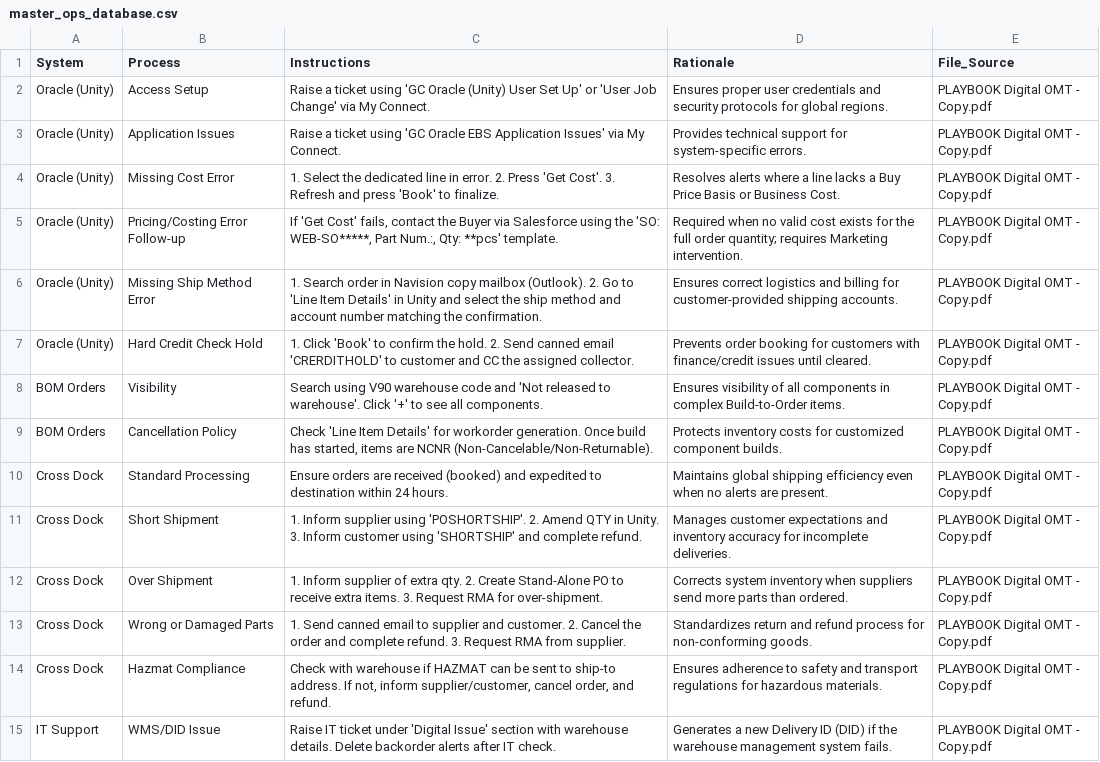
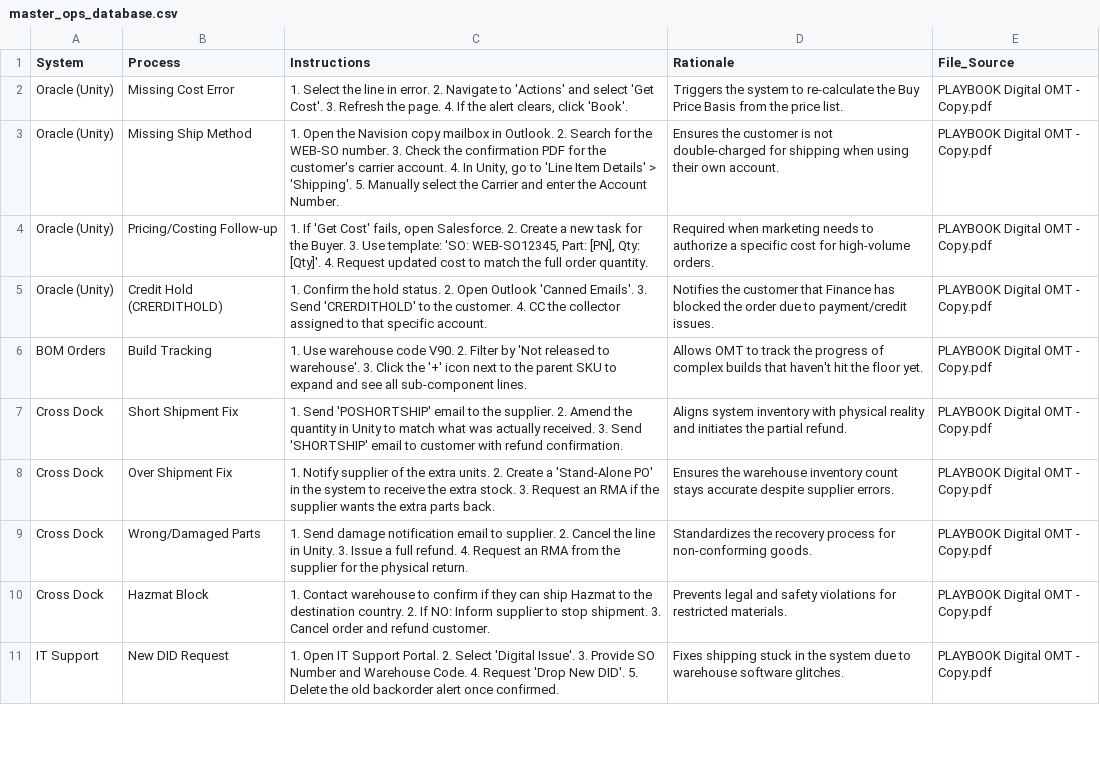
Before and after one commit to yahyaouarach1999-creator/requirements.txt, a CSV file: master_ops_database.csv, drawn as a sheet; only a part is shown; removed rows and columns are numbered as before the commit, all else as after; the diff covers the shown part only; the diff names each change by its address in the sheet, - before the commit and + after, or states it on an @@ line.

Commit message:
Update master_ops_database.csv

```diff
--- a/master_ops_database.csv
+++ b/master_ops_database.csv
-row 2: Oracle (Unity) | Access Setup | Raise a ticket using 'GC Oracle (Unity) User Set Up' or 'User Job Change' via My Connect. | Ensures proper user credentials and security protocols for global regions. | PLAYBOOK Digital OMT - Copy.pdf
-row 3: Oracle (Unity) | Application Issues | Raise a ticket using 'GC Oracle EBS Application Issues' via My Connect. | Provides technical support for system-specific errors. | PLAYBOOK Digital OMT - Copy.pdf
-C2 (Instructions): …Select the dedicated line in error. 2. Press 'Get Cost'. 3. Refresh and press 'Book' to finalize.
+C2 (Instructions): …Select the line in error. 2. Navigate to 'Actions' and select 'Get Cost'. 3. Refresh the page. 4. If the alert clears, click 'Book'.
-D2 (Rationale): Resolves alerts where a line lacks a Buy Price Basis or Business Cost.
+D2 (Rationale): Triggers the system to re-calculate the Buy Price Basis from the price list.
-row 5: Oracle (Unity) | Pricing/Costing Error Follow-up | If 'Get Cost' fails, contact the Buyer via Salesforce using the 'SO: WEB-SO*****, Part Num.:, Qty: **pcs' template. | Required when no valid cost exists for the full order quantity; requires Marketing intervention. | PLAYBOOK Digital OMT - Copy.pdf
-B3 (Process): Missing Ship Method Error
+B3 (Process): Missing Ship Method
-C3 (Instructions): 1. Search order in Navision copy mailbox (Outlook). 2. Go to 'Line Item Details' in Unity and select the ship method and account number matching the confirmation.
+C3 (Instructions): 1. Open the Navision copy mailbox in Outlook. 2. Search for the WEB-SO number. 3. Check the confirmation PDF for the customer's carrier account. 4. In Unity, go to 'Line Item Details' > 'Shipping'. 5. Manually select the Carrier and enter the Account Number.
-D3 (Rationale): Ensures correct logistics and billing for customer-provided shipping accounts.
+D3 (Rationale): Ensures the customer is not double-charged for shipping when using their own account.
+row 4: Oracle (Unity) | Pricing/Costing Follow-up | 1. If 'Get Cost' fails, open Salesforce. 2. Create a new task for the Buyer. 3. Use template: 'SO: WEB-SO12345, Part: [PN], Qty: [Qty]'. 4. Request updated cost to match the full order quantity. | Required when marketing needs to authorize a specific cost for high-volume orders. | PLAYBOOK Digital OMT - Copy.pdf
-B5 (Process): Hard Credit Check Hold
+B5 (Process): Credit Hold (CRERDITHOLD)
-C5 (Instructions): 1. Click 'Book' to confirm the hold. 2. Send canned email 'CRERDITHOLD' to customer and CC the assigned collector.
+C5 (Instructions): 1. Confirm the hold status. 2. Open Outlook 'Canned Emails'. 3. Send 'CRERDITHOLD' to the customer. 4. CC the collector assigned to that specific account.
-D5 (Rationale): Prevents order booking for customers with finance/credit issues until cleared.
+D5 (Rationale): Notifies the customer that Finance has blocked the order due to payment/credit issues.
-B6 (Process): Visibility
+B6 (Process): Build Tracking
-C6 (Instructions): Search using V90 warehouse code and 'Not released to warehouse'. Click '+' to see all components.
+C6 (Instructions): 1. Use warehouse code V90. 2. Filter by 'Not released to warehouse'. 3. Click the '+' icon next to the parent SKU to expand and see all sub-component lines.
-D6 (Rationale): Ensures visibility of all components in complex Build-to-Order items.
+D6 (Rationale): Allows OMT to track the progress of complex builds that haven't hit the floor yet.
-row 9: BOM Orders | Cancellation Policy | Check 'Line Item Details' for workorder generation. Once build has started, items are NCNR (Non-Cancelable/Non-Returnable). | Protects inventory costs for customized component builds. | PLAYBOOK Digital OMT - Copy.pdf
-row 10: Cross Dock | Standard Processing | Ensure orders are received (booked) and expedited to destination within 24 hours. | Maintains global shipping efficiency even when no alerts are present. | PLAYBOOK Digital OMT - Copy.pdf
-B7 (Process): Short Shipment
+B7 (Process): Short Shipment Fix
-C7 (Instructions): 1. Inform supplier using 'POSHORTSHIP'. 2. Amend QTY in Unity. 3. Inform customer using 'SHORTSHIP' and complete refund.
+C7 (Instructions): 1. Send 'POSHORTSHIP' email to the supplier. 2. Amend the quantity in Unity to match what was actually received. 3. Send 'SHORTSHIP' email to customer with refund confirmation.
-D7 (Rationale): Manages customer expectations and inventory accuracy for incomplete deliveries.
+D7 (Rationale): Aligns system inventory with physical reality and initiates the partial refund.
-B8 (Process): Over Shipment
+B8 (Process): Over Shipment Fix
-C8 (Instructions): 1. Inform supplier of extra qty. 2. Create Stand-Alone PO to receive extra items. 3. Request RMA for over-shipment.
+C8 (Instructions): 1. Notify supplier of the extra units. 2. Create a 'Stand-Alone PO' in the system to receive the extra stock. 3. Request an RMA if the supplier wants the extra parts back.
-D8 (Rationale): Corrects system inventory when suppliers send more parts than ordered.
+D8 (Rationale): Ensures the warehouse inventory count stays accurate despite supplier errors.
-B9 (Process): Wrong or Damaged Parts
+B9 (Process): Wrong/Damaged Parts
-C9 (Instructions): 1. Send canned email to supplier and customer. 2. Cancel the order and complete refund. 3. Request RMA from supplier.
+C9 (Instructions): 1. Send damage notification email to supplier. 2. Cancel the line in Unity. 3. Issue a full refund. 4. Request an RMA from the supplier for the physical return.
-D9 (Rationale): Standardizes return and refund process for…
+D9 (Rationale): Standardizes the recovery process for…
-B10 (Process): Hazmat Compliance
+B10 (Process): Hazmat Block
-C10 (Instructions): Check with warehouse if HAZMAT can be sent to ship-to address. If not, inform supplier/customer, cancel order, and refund.
+C10 (Instructions): 1. Contact warehouse to confirm if they can ship Hazmat to the destination country. 2. If NO: Inform supplier to stop shipment. 3. Cancel order and refund customer.
-D10 (Rationale): Ensures adherence to safety and transport regulations for hazardous materials.
+D10 (Rationale): Prevents legal and safety violations for restricted materials.
-B11 (Process): WMS/DID Issue
+B11 (Process): New DID Request
-C11 (Instructions): Raise IT ticket under 'Digital Issue' section with warehouse details. Delete backorder alerts after IT check.
+C11 (Instructions): 1. Open IT Support Portal. 2. Select 'Digital Issue'. 3. Provide SO Number and Warehouse Code. 4. Request 'Drop New DID'. 5. Delete the old backorder alert once confirmed.
-D11 (Rationale): Generates a new Delivery ID (DID) if the warehouse management system fails.
+D11 (Rationale): Fixes shipping stuck in the system due to warehouse software glitches.
```
Also changed, not shown: 2 added rows, 5 removed rows and 6 edited cells elsewhere in this file.
